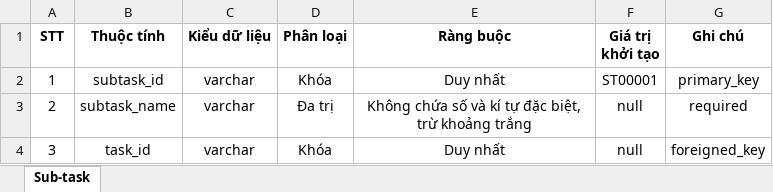
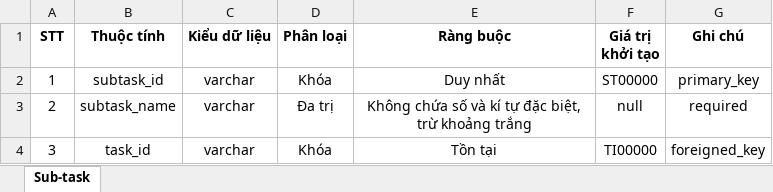
Before and after one commit to Merevoli-DatLuu/To-Do-App, an Excel workbook: ToDoApp-Doc/Document/Diagram/Thiết Kế Phần Mềm/Thiết kế lưu trữ/Sub-task.xlsx, sheet Sub-task, drawn as a sheet; values as stored, in another font and other column widths than the file's, no borders; the diff names each change by its address in the sheet, - before the commit and + after, or states it on an @@ line.

Commit message:
[Modified] : Sub-task

```diff
--- a/ToDoApp-Doc/Document/Diagram/Thiết Kế Phần Mềm/Thiết kế lưu trữ/Sub-task.xlsx (sheet Sub-task)
+++ b/ToDoApp-Doc/Document/Diagram/Thiết Kế Phần Mềm/Thiết kế lưu trữ/Sub-task.xlsx (sheet Sub-task)
-F2 (Giá trị khởi tạo): ST00001
+F2 (Giá trị khởi tạo): ST00000
-E4 (Ràng buộc): Duy nhất
+E4 (Ràng buộc): Tồn tại
-F4 (Giá trị khởi tạo): null
+F4 (Giá trị khởi tạo): TI00000
```
